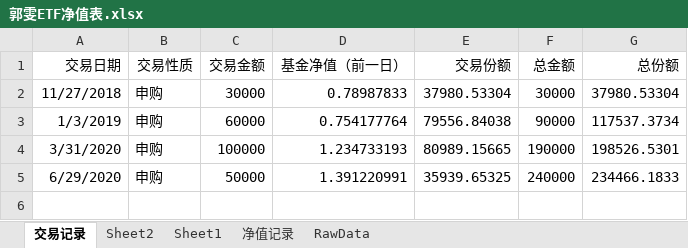
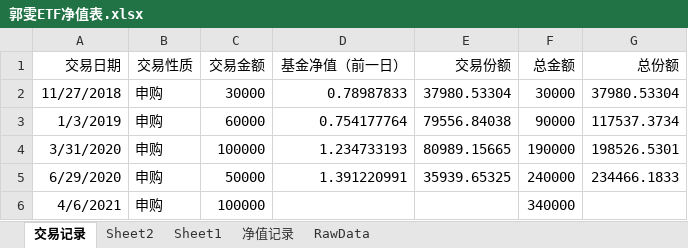
Before and after one commit to myGitToy/qmt-parser, an Excel workbook: trade/郭雯ETF净值表.xlsx, sheet 交易记录, drawn as a sheet; values as stored, in another font and other column widths than the file's, no borders; the diff names each change by its address in the sheet, - before the commit and + after, or states it on an @@ line.

```diff
--- a/trade/郭雯ETF净值表.xlsx (sheet 交易记录)
+++ b/trade/郭雯ETF净值表.xlsx (sheet 交易记录)
+row 6: 4/6/2021 | 申购 | 100000 |  |  | 340000
```
Also changed, not shown: charts or pictures, 12 other files.
